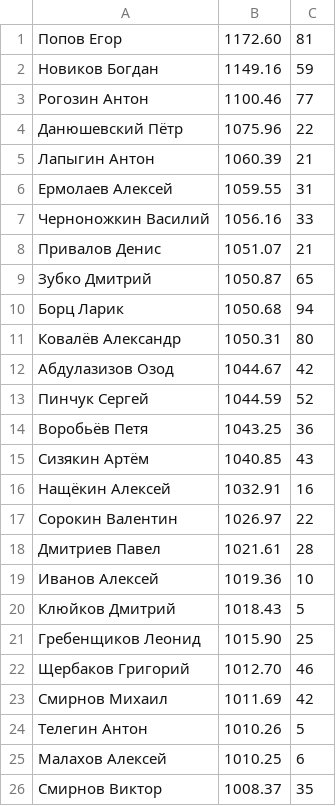
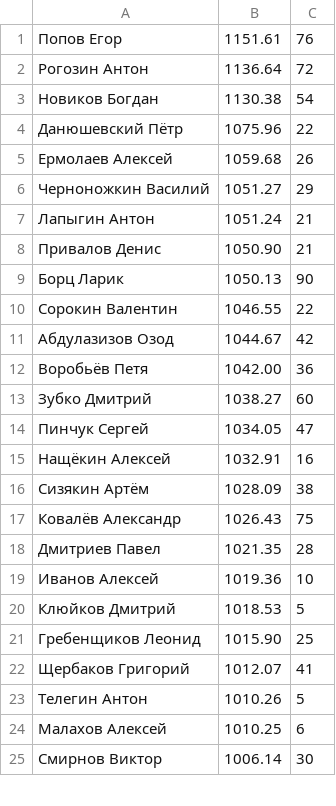
Before and after one commit to alexmonk/anrrating, a CSV file: netrunner_elo_rating.csv, drawn as a sheet; only a part is shown; the diff covers the shown part only.

```diff
--- a/netrunner_elo_rating.csv
+++ b/netrunner_elo_rating.csv
@@ -1,26 +1,25 @@
-Попов Егор	1172.60	81
-Новиков Богдан	1149.16	59
-Рогозин Антон	1100.46	77
+Попов Егор	1151.61	76
+Рогозин Антон	1136.64	72
+Новиков Богдан	1130.38	54
 Данюшевский Пётр	1075.96	22
-Лапыгин Антон	1060.39	21
-Ермолаев Алексей	1059.55	31
-Черноножкин Василий	1056.16	33
-Привалов Денис	1051.07	21
-Зубко Дмитрий	1050.87	65
-Борц Ларик	1050.68	94
-Ковалёв Александр	1050.31	80
+Ермолаев Алексей	1059.68	26
+Черноножкин Василий	1051.27	29
+Лапыгин Антон	1051.24	21
+Привалов Денис	1050.90	21
+Борц Ларик	1050.13	90
+Сорокин Валентин	1046.55	22
 Абдулазизов Озод	1044.67	42
-Пинчук Сергей	1044.59	52
-Воробьёв Петя	1043.25	36
-Сизякин Артём	1040.85	43
+Воробьёв Петя	1042.00	36
+Зубко Дмитрий	1038.27	60
+Пинчук Сергей	1034.05	47
 Нащёкин Алексей	1032.91	16
-Сорокин Валентин	1026.97	22
-Дмитриев Павел	1021.61	28
+Сизякин Артём	1028.09	38
+Ковалёв Александр	1026.43	75
+Дмитриев Павел	1021.35	28
 Иванов Алексей	1019.36	10
-Клюйков Дмитрий	1018.43	5
+Клюйков Дмитрий	1018.53	5
 Гребенщиков Леонид	1015.90	25
-Щербаков Григорий	1012.70	46
-Смирнов Михаил	1011.69	42
+Щербаков Григорий	1012.07	41
 Телегин Антон	1010.26	5
 Малахов Алексей	1010.25	6
-Смирнов Виктор	1008.37	35
+Смирнов Виктор	1006.14	30
```
Also changed, not shown: 8 added rows, 8 removed rows and 13 edited cells elsewhere in this file, 53 other files.
